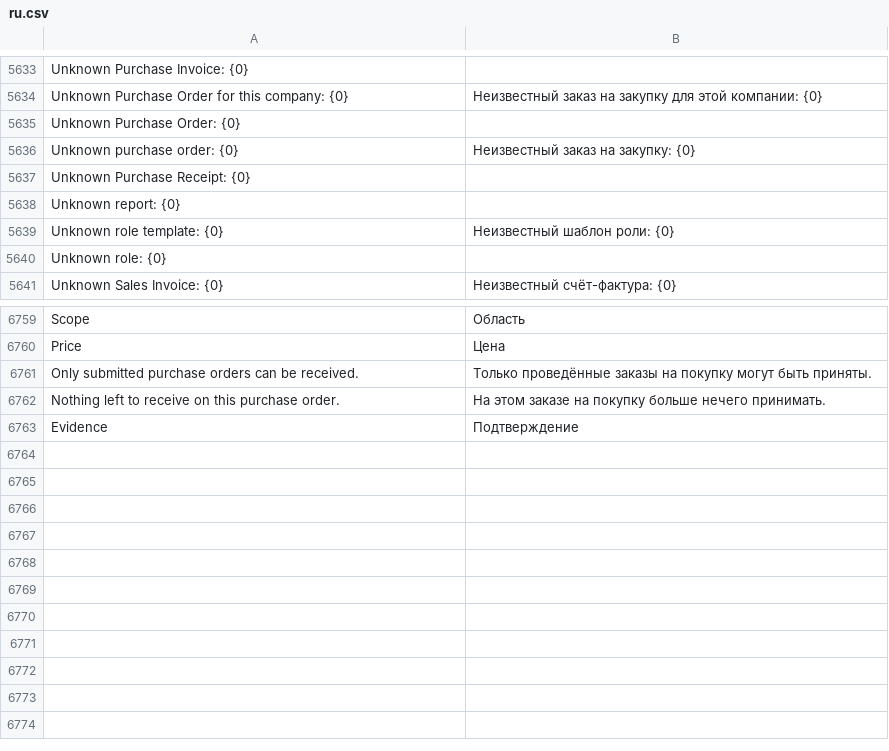
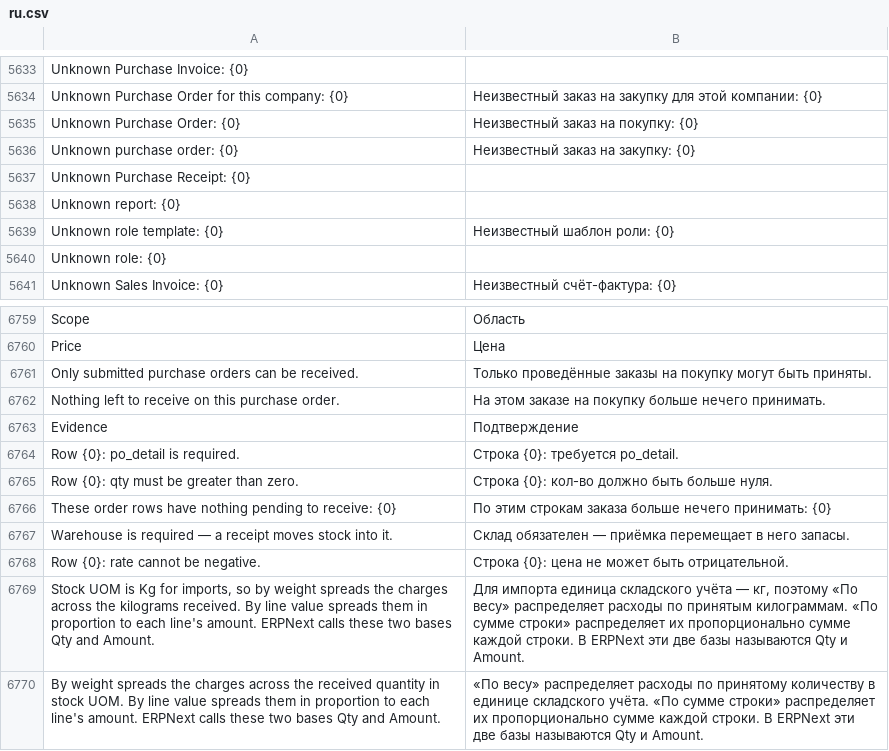
Before and after one commit to zvictory/stabler, a CSV file: stabler/translations/ru.csv, drawn as a sheet; only a part is shown, gaps mark what is left out.

```diff
--- a/stabler/translations/ru.csv
+++ b/stabler/translations/ru.csv
@@ -5634,3 +5634,3 @@ Unknown Purchase Invoice: {0},
 Unknown Purchase Order for this company: {0},Неизвестный заказ на закупку для этой компании: {0}
-Unknown Purchase Order: {0},
+Unknown Purchase Order: {0},Неизвестный заказ на покупку: {0}
 Unknown purchase order: {0},Неизвестный заказ на закупку: {0}
@@ -6763 +6763,8 @@ Nothing left to receive on this purchase order.,На этом заказе на
 Evidence,Подтверждение
+Row {0}: po_detail is required.,Строка {0}: требуется po_detail.
+Row {0}: qty must be greater than zero.,Строка {0}: кол-во должно быть больше нуля.
+These order rows have nothing pending to receive: {0},По этим строкам заказа больше нечего принимать: {0}
+Warehouse is required — a receipt moves stock into it.,Склад обязателен — приёмка перемещает в него запасы.
+Row {0}: rate cannot be negative.,Строка {0}: цена не может быть отрицательной.
+"Stock UOM is Kg for imports, so by weight spreads the charges across the kilograms received. By line value spreads them in proportion to each line's amount. ERPNext calls these two bases Qty and Amount.","Для импорта единица складского учёта — кг, поэтому «По весу» распределяет расходы по принятым килограммам. «По сумме строки» распределяет их пропорционально сумме каждой строки. В ERPNext эти две базы называются Qty и Amount."
+By weight spreads the charges across the received quantity in stock UOM. By line value spreads them in proportion to each line's amount. ERPNext calls these two bases Qty and Amount.,«По весу» распределяет расходы по принятому количеству в единице складского учёта. «По сумме строки» распределяет их пропорционально сумме каждой строки. В ERPNext эти две базы называются Qty и Amount.
```
Also changed, not shown: stabler/translations/en.csv, stabler/translations/tr.csv, 4 other files.
